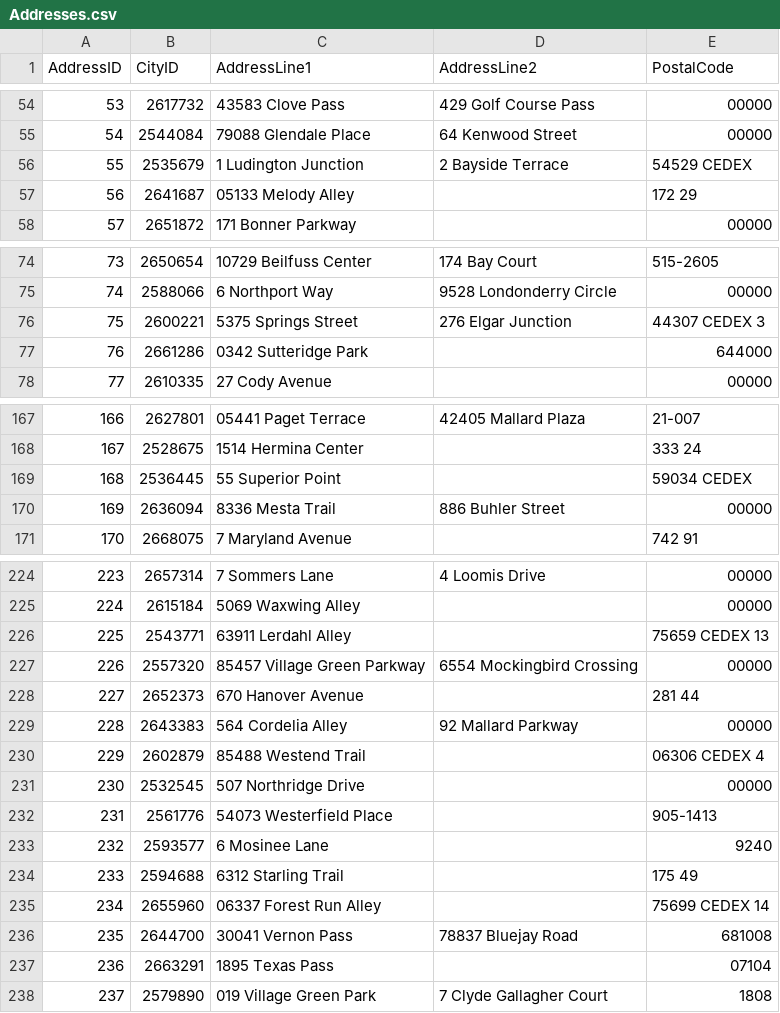
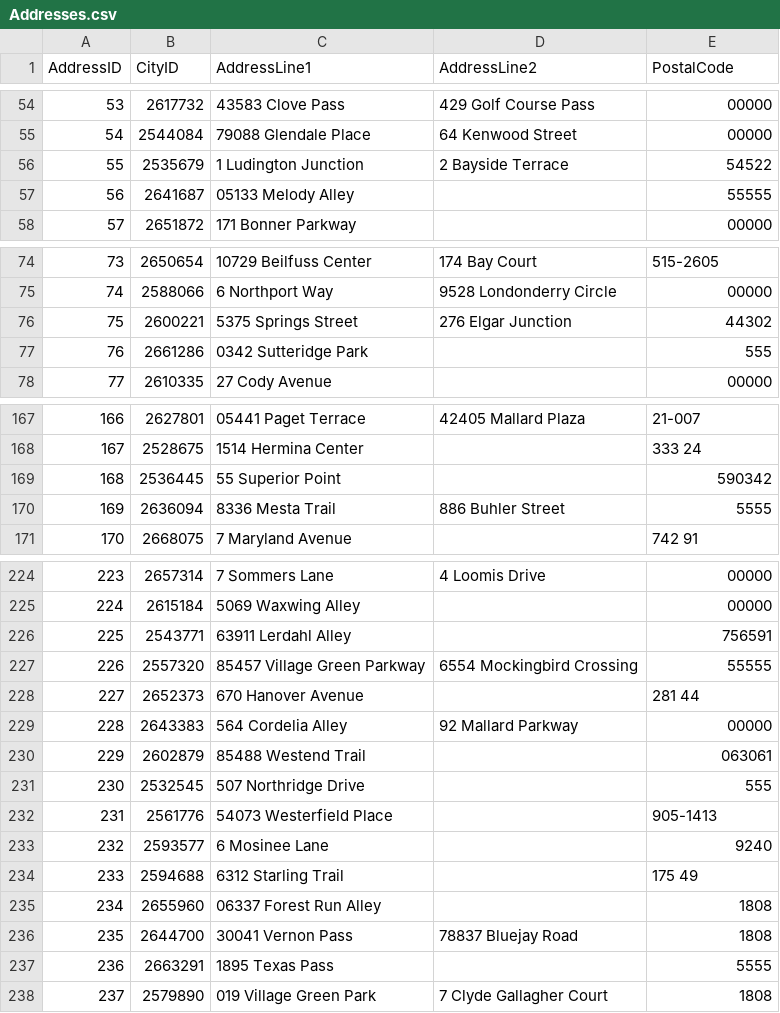
Before and after one commit to oosams/T21VS, a CSV file: scripts/mockaroo/02122020/Addresses.csv, drawn as a sheet; only a part is shown, gaps mark what is left out; the diff covers the shown part only.

```diff
--- a/scripts/mockaroo/02122020/Addresses.csv
+++ b/scripts/mockaroo/02122020/Addresses.csv
@@ -55,4 +55,4 @@ AddressID,CityID,AddressLine1,AddressLine2,PostalCode
 54,2544084,79088 Glendale Place,64 Kenwood Street,00000
-55,2535679,1 Ludington Junction,2 Bayside Terrace,54529 CEDEX
-56,2641687,05133 Melody Alley,,172 29
+55,2535679,1 Ludington Junction,2 Bayside Terrace,54522
+56,2641687,05133 Melody Alley,,55555
 57,2651872,171 Bonner Parkway,,00000
@@ -75,4 +75,4 @@ AddressID,CityID,AddressLine1,AddressLine2,PostalCode
 74,2588066,6 Northport Way,9528 Londonderry Circle,00000
-75,2600221,5375 Springs Street,276 Elgar Junction,44307 CEDEX 3
-76,2661286,0342 Sutteridge Park,,644000
+75,2600221,5375 Springs Street,276 Elgar Junction,44302
+76,2661286,0342 Sutteridge Park,,555
 77,2610335,27 Cody Avenue,,00000
@@ -168,4 +168,4 @@ AddressID,CityID,AddressLine1,AddressLine2,PostalCode
 167,2528675,1514 Hermina Center,,333 24
-168,2536445,55 Superior Point,,59034 CEDEX
-169,2636094,8336 Mesta Trail,886 Buhler Street,00000
+168,2536445,55 Superior Point,,590342
+169,2636094,8336 Mesta Trail,886 Buhler Street, 5555
 170,2668075,7 Maryland Avenue,,742 91
@@ -225,8 +225,8 @@ AddressID,CityID,AddressLine1,AddressLine2,PostalCode
 224,2615184,5069 Waxwing Alley,,00000
-225,2543771,63911 Lerdahl Alley,,75659 CEDEX 13
-226,2557320,85457 Village Green Parkway,6554 Mockingbird Crossing,00000
+225,2543771,63911 Lerdahl Alley,,756591
+226,2557320,85457 Village Green Parkway,6554 Mockingbird Crossing,55555
 227,2652373,670 Hanover Avenue,,281 44
 228,2643383,564 Cordelia Alley,92 Mallard Parkway,00000
-229,2602879,85488 Westend Trail,,06306 CEDEX 4
-230,2532545,507 Northridge Drive,,00000
+229,2602879,85488 Westend Trail,,063061
+230,2532545,507 Northridge Drive,,555
 231,2561776,54073 Westerfield Place,,905-1413
@@ -234,5 +234,5 @@ AddressID,CityID,AddressLine1,AddressLine2,PostalCode
 233,2594688,6312 Starling Trail,,175 49
-234,2655960,06337 Forest Run Alley,,75699 CEDEX 14
-235,2644700,30041 Vernon Pass,78837 Bluejay Road,681008
-236,2663291,1895 Texas Pass,,07104
+234,2655960,06337 Forest Run Alley,,1808
+235,2644700,30041 Vernon Pass,78837 Bluejay Road,1808
+236,2663291,1895 Texas Pass,,5555
 237,2579890,019 Village Green Park,7 Clyde Gallagher Court,1808
```
Also changed, not shown: 1 edited cell elsewhere in this file, scripts/mockaroo/02122020/Contacts.csv, 15 other files.
